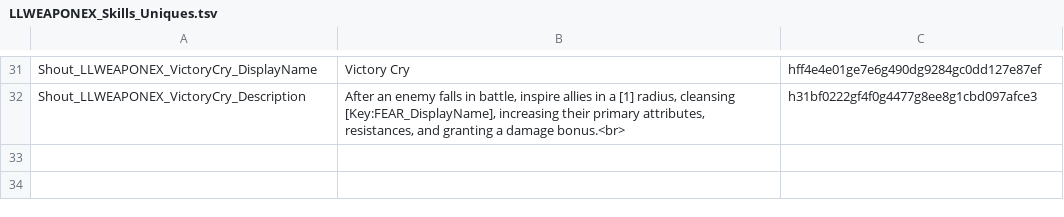
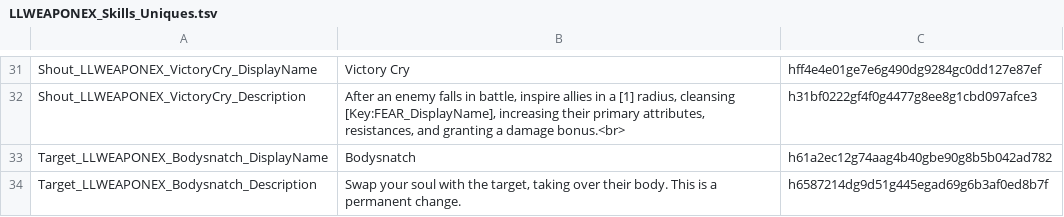
Before and after one commit to LaughingLeader-DOS2-Mods/WeaponExpansion, a TSV file: LocalKeys/LLWEAPONEX_Skills_Uniques.tsv, drawn as a sheet; only a part is shown, gaps mark what is left out.

```diff
--- a/LocalKeys/LLWEAPONEX_Skills_Uniques.tsv
+++ b/LocalKeys/LLWEAPONEX_Skills_Uniques.tsv
@@ -32 +32,3 @@ Shout_LLWEAPONEX_VictoryCry_DisplayName	Victory Cry	hff4e4e01ge7e6g490dg9284gc0d
 Shout_LLWEAPONEX_VictoryCry_Description	After an enemy falls in battle, inspire allies in a [1] radius, cleansing [Key:FEAR_DisplayName], increasing their primary attributes, resistances, and granting a damage bonus.<br>	h31bf0222gf4f0g4477g8ee8g1cbd097afce3
+Target_LLWEAPONEX_Bodysnatch_DisplayName	Bodysnatch	h61a2ec12g74aag4b40gbe90g8b5b042ad782
+Target_LLWEAPONEX_Bodysnatch_Description	Swap your soul with the target, taking over their body. This is a permanent change.	h6587214dg9d51g445egad69g6b3af0ed8b7f
```
Also changed, not shown: LocalKeys/LLWEAPONEX_ItemProgressionNames.tsv, LocalKeys/LLWEAPONEX_Statuses.tsv, 10 other files.
